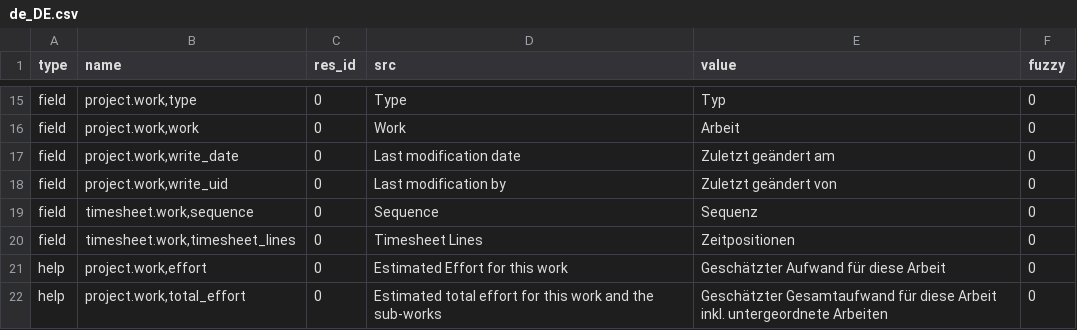
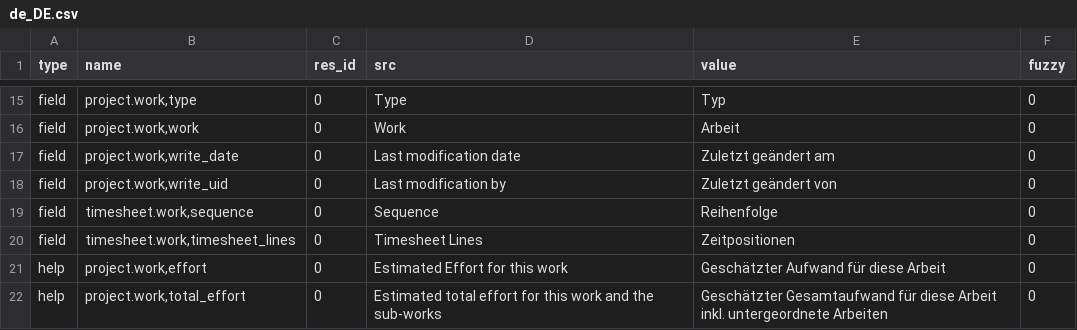
Before and after one commit to priyankarani/project, a CSV file: de_DE.csv, drawn as a sheet; only a part is shown, gaps mark what is left out.

Commit message:
Update translation for de_DE

```diff
--- a/de_DE.csv
+++ b/de_DE.csv
@@ -18,3 +18,3 @@ field,"project.work,write_date",0,Last modification date,Zuletzt geändert am,0
 field,"project.work,write_uid",0,Last modification by,Zuletzt geändert von,0
-field,"timesheet.work,sequence",0,Sequence,Sequenz,0
+field,"timesheet.work,sequence",0,Sequence,Reihenfolge,0
 field,"timesheet.work,timesheet_lines",0,Timesheet Lines,Zeitpositionen,0
```
